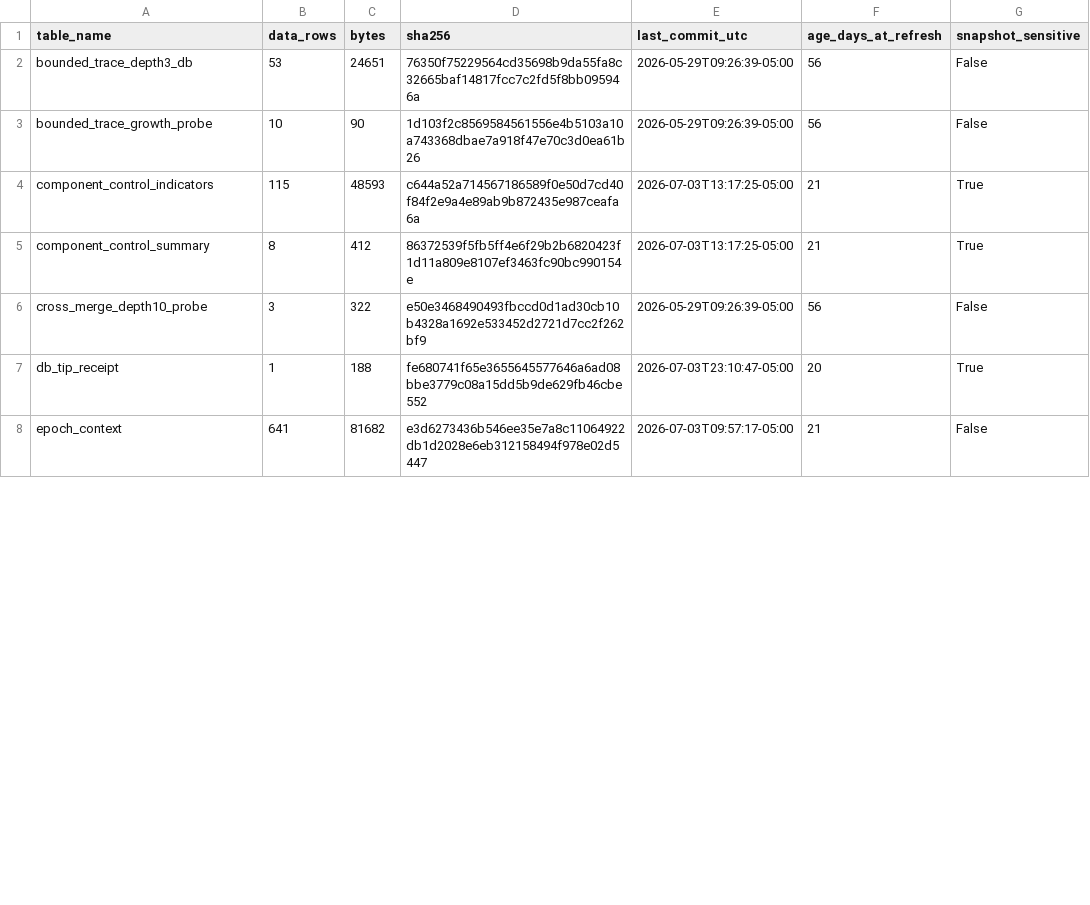
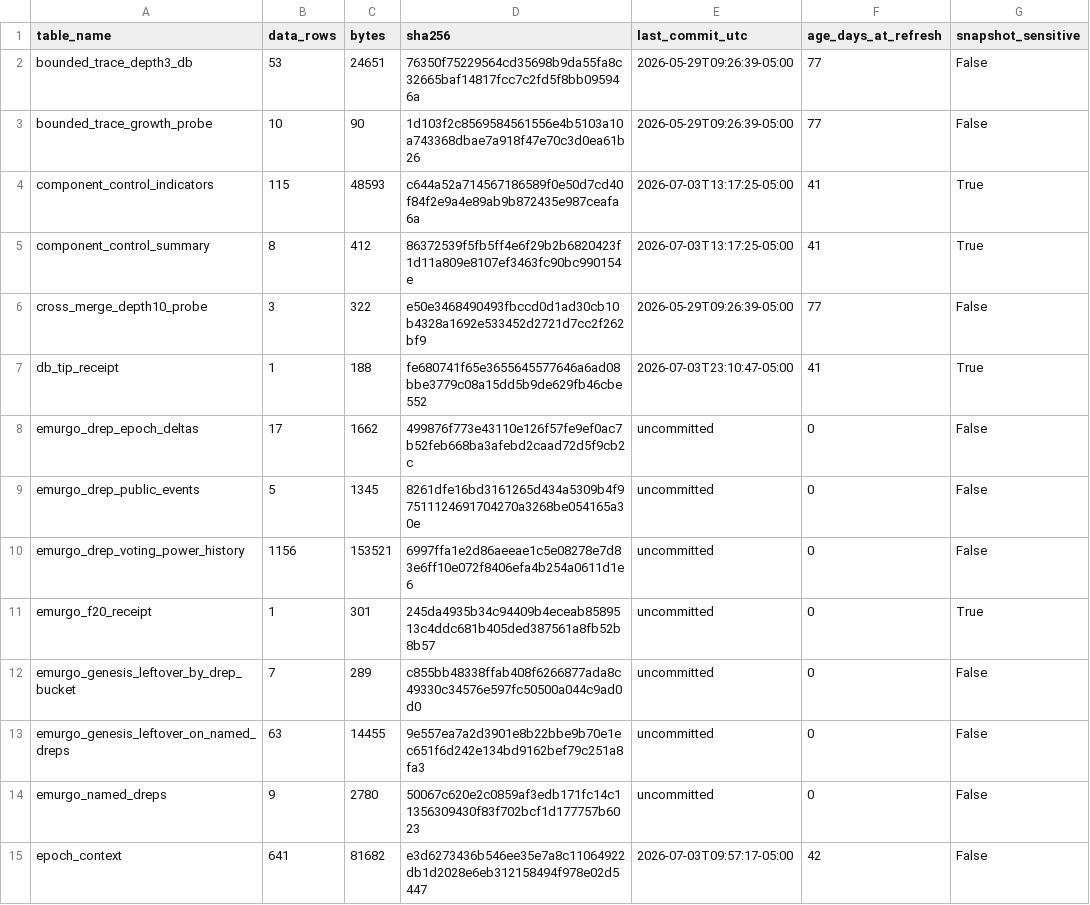
Before and after one commit to BEACNpool/ABCDE, a CSV file: data/small/data_freshness_catalog.csv, drawn as a sheet; only a part is shown; the diff covers the shown part only.

Commit message:
F20: EMURGO genesis ADA removed from its DReps — queryable proof
Live warehouse extract at epoch 649: 497.3 ADA leftover on the official
EMURGO DRep, 35.3M ADA pulled off the seven community DReps at epoch 578.
Clone-and-ask tables plus the finding so anyone can rerun the query.

```diff
--- a/data/small/data_freshness_catalog.csv
+++ b/data/small/data_freshness_catalog.csv
@@ -1,8 +1,15 @@
 table_name,data_rows,bytes,sha256,last_commit_utc,age_days_at_refresh,snapshot_sensitive
-bounded_trace_depth3_db,53,24651,76350f75229564cd35698b9da55fa8c32665baf14817fcc7c2fd5f8bb095946a,2026-05-29T09:26:39-05:00,56,False
-bounded_trace_growth_probe,10,90,1d103f2c8569584561556e4b5103a10a743368dbae7a918f47e70c3d0ea61b26,2026-05-29T09:26:39-05:00,56,False
-component_control_indicators,115,48593,c644a52a714567186589f0e50d7cd40f84f2e9a4e89ab9b872435e987ceafa6a,2026-07-03T13:17:25-05:00,21,True
-component_control_summary,8,412,86372539f5fb5ff4e6f29b2b6820423f1d11a809e8107ef3463fc90bc990154e,2026-07-03T13:17:25-05:00,21,True
-cross_merge_depth10_probe,3,322,e50e3468490493fbccd0d1ad30cb10b4328a1692e533452d2721d7cc2f262bf9,2026-05-29T09:26:39-05:00,56,False
-db_tip_receipt,1,188,fe680741f65e3655645577646a6ad08bbe3779c08a15dd5b9de629fb46cbe552,2026-07-03T23:10:47-05:00,20,True
-epoch_context,641,81682,e3d6273436b546ee35e7a8c11064922db1d2028e6eb312158494f978e02d5447,2026-07-03T09:57:17-05:00,21,False
+bounded_trace_depth3_db,53,24651,76350f75229564cd35698b9da55fa8c32665baf14817fcc7c2fd5f8bb095946a,2026-05-29T09:26:39-05:00,77,False
+bounded_trace_growth_probe,10,90,1d103f2c8569584561556e4b5103a10a743368dbae7a918f47e70c3d0ea61b26,2026-05-29T09:26:39-05:00,77,False
+component_control_indicators,115,48593,c644a52a714567186589f0e50d7cd40f84f2e9a4e89ab9b872435e987ceafa6a,2026-07-03T13:17:25-05:00,41,True
+component_control_summary,8,412,86372539f5fb5ff4e6f29b2b6820423f1d11a809e8107ef3463fc90bc990154e,2026-07-03T13:17:25-05:00,41,True
+cross_merge_depth10_probe,3,322,e50e3468490493fbccd0d1ad30cb10b4328a1692e533452d2721d7cc2f262bf9,2026-05-29T09:26:39-05:00,77,False
+db_tip_receipt,1,188,fe680741f65e3655645577646a6ad08bbe3779c08a15dd5b9de629fb46cbe552,2026-07-03T23:10:47-05:00,41,True
+emurgo_drep_epoch_deltas,17,1662,499876f773e43110e126f57fe9ef0ac7b52feb668ba3afebd2caad72d5f9cb2c,uncommitted,0,False
+emurgo_drep_public_events,5,1345,8261dfe16bd3161265d434a5309b4f97511124691704270a3268be054165a30e,uncommitted,0,False
+emurgo_drep_voting_power_history,1156,153521,6997ffa1e2d86aeeae1c5e08278e7d83e6ff10e072f8406efa4b254a0611d1e6,uncommitted,0,False
+emurgo_f20_receipt,1,301,245da4935b34c94409b4eceab8589513c4ddc681b405ded387561a8fb52b8b57,uncommitted,0,True
+emurgo_genesis_leftover_by_drep_bucket,7,289,c855bb48338ffab408f6266877ada8c49330c34576e597fc50500a044c9ad0d0,uncommitted,0,False
+emurgo_genesis_leftover_on_named_dreps,63,14455,9e557ea7a2d3901e8b22bbe9b70e1ec651f6d242e134bd9162bef79c251a8fa3,uncommitted,0,False
+emurgo_named_dreps,9,2780,50067c620e2c0859af3edb171fc14c11356309430f83f702bcf1d177757b6023,uncommitted,0,False
+epoch_context,641,81682,e3d6273436b546ee35e7a8c11064922db1d2028e6eb312158494f978e02d5447,2026-07-03T09:57:17-05:00,42,False
```
Also changed, not shown: 134 edited cells elsewhere in this file, 25 other files.
